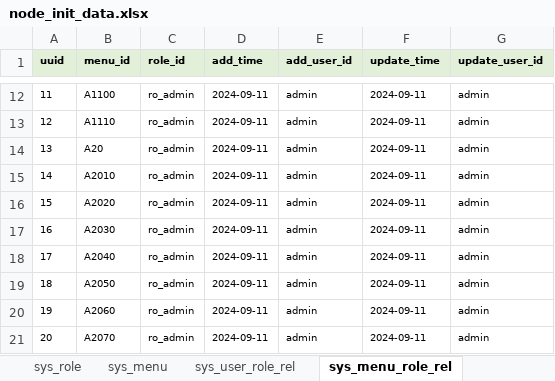
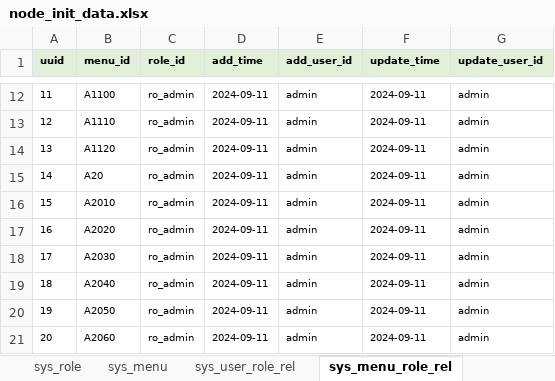
Before and after one commit to zangnan/umi_max, an Excel workbook: public/import_template/v0.2node/node_init_data.xlsx, sheet sys_menu_role_rel, drawn as a sheet; only a part is shown, gaps mark what is left out; the shorter side is filled out with more unchanged rows; values as stored, in another font and other column widths than the file's, no borders; addresses are those after the commit; the diff names each change by its address in the sheet, - before the commit and + after, or states it on an @@ line.

```diff
--- a/public/import_template/v0.2node/node_init_data.xlsx (sheet sys_menu_role_rel)
+++ b/public/import_template/v0.2node/node_init_data.xlsx (sheet sys_menu_role_rel)
+row 14: 13 | A1120 | ro_admin | 2024-09-11 | admin | 2024-09-11 | admin
@@ column A (uuid) renumbered from row 15 down @@
```
Also changed, not shown: sheet sys_menu, 5 other files.
